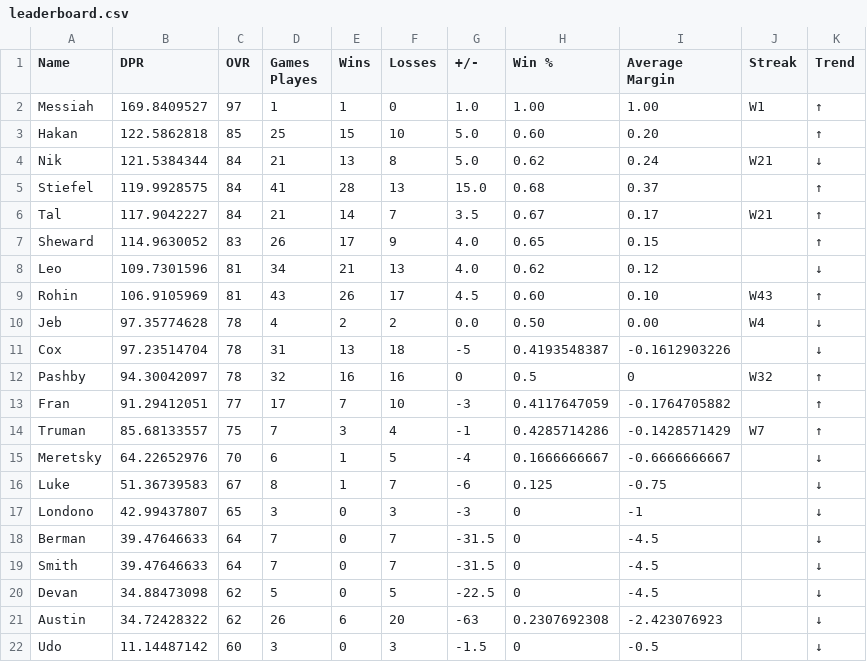
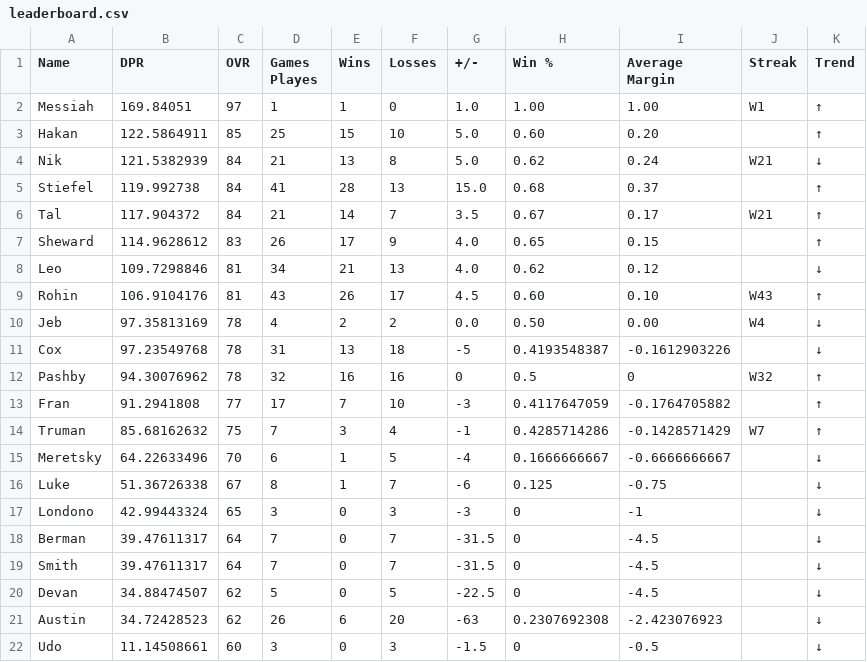
Before and after one commit to adamstiefel06/dpong-leaderboard, a CSV file: leaderboard.csv, drawn as a sheet.

```diff
--- a/leaderboard.csv
+++ b/leaderboard.csv
@@ -1,22 +1,22 @@
 Name,DPR,OVR,Games Playes,Wins,Losses,+/-,Win %,Average Margin,Streak,Trend
-Messiah,169.8409527,97,1,1,0,1.0,1.00,1.00,W1,↑
-Hakan,122.5862818,85,25,15,10,5.0,0.60,0.20,,↑
-Nik,121.5384344,84,21,13,8,5.0,0.62,0.24,W21,↓
-Stiefel,119.9928575,84,41,28,13,15.0,0.68,0.37,,↑
-Tal,117.9042227,84,21,14,7,3.5,0.67,0.17,W21,↑
-Sheward,114.9630052,83,26,17,9,4.0,0.65,0.15,,↑
-Leo,109.7301596,81,34,21,13,4.0,0.62,0.12,,↓
-Rohin,106.9105969,81,43,26,17,4.5,0.60,0.10,W43,↑
-Jeb,97.35774628,78,4,2,2,0.0,0.50,0.00,W4,↓
-Cox,97.23514704,78,31,13,18,-5,0.4193548387,-0.1612903226,,↓
-Pashby,94.30042097,78,32,16,16,0,0.5,0,W32,↑
-Fran,91.29412051,77,17,7,10,-3,0.4117647059,-0.1764705882,,↑
-Truman,85.68133557,75,7,3,4,-1,0.4285714286,-0.1428571429,W7,↑
-Meretsky,64.22652976,70,6,1,5,-4,0.1666666667,-0.6666666667,,↓
-Luke,51.36739583,67,8,1,7,-6,0.125,-0.75,,↓
-Londono,42.99437807,65,3,0,3,-3,0,-1,,↓
-Berman,39.47646633,64,7,0,7,-31.5,0,-4.5,,↓
-Smith,39.47646633,64,7,0,7,-31.5,0,-4.5,,↓
-Devan,34.88473098,62,5,0,5,-22.5,0,-4.5,,↓
-Austin,34.72428322,62,26,6,20,-63,0.2307692308,-2.423076923,,↓
-Udo,11.14487142,60,3,0,3,-1.5,0,-0.5,,↓
+Messiah,169.84051,97,1,1,0,1.0,1.00,1.00,W1,↑
+Hakan,122.5864911,85,25,15,10,5.0,0.60,0.20,,↑
+Nik,121.5382939,84,21,13,8,5.0,0.62,0.24,W21,↓
+Stiefel,119.992738,84,41,28,13,15.0,0.68,0.37,,↑
+Tal,117.904372,84,21,14,7,3.5,0.67,0.17,W21,↑
+Sheward,114.9628612,83,26,17,9,4.0,0.65,0.15,,↑
+Leo,109.7298846,81,34,21,13,4.0,0.62,0.12,,↓
+Rohin,106.9104176,81,43,26,17,4.5,0.60,0.10,W43,↑
+Jeb,97.35813169,78,4,2,2,0.0,0.50,0.00,W4,↓
+Cox,97.23549768,78,31,13,18,-5,0.4193548387,-0.1612903226,,↓
+Pashby,94.30076962,78,32,16,16,0,0.5,0,W32,↑
+Fran,91.2941808,77,17,7,10,-3,0.4117647059,-0.1764705882,,↑
+Truman,85.68162632,75,7,3,4,-1,0.4285714286,-0.1428571429,W7,↑
+Meretsky,64.22633496,70,6,1,5,-4,0.1666666667,-0.6666666667,,↓
+Luke,51.36726338,67,8,1,7,-6,0.125,-0.75,,↓
+Londono,42.99443324,65,3,0,3,-3,0,-1,,↓
+Berman,39.47611317,64,7,0,7,-31.5,0,-4.5,,↓
+Smith,39.47611317,64,7,0,7,-31.5,0,-4.5,,↓
+Devan,34.88474507,62,5,0,5,-22.5,0,-4.5,,↓
+Austin,34.72428523,62,26,6,20,-63,0.2307692308,-2.423076923,,↓
+Udo,11.14508661,60,3,0,3,-1.5,0,-0.5,,↓
```
